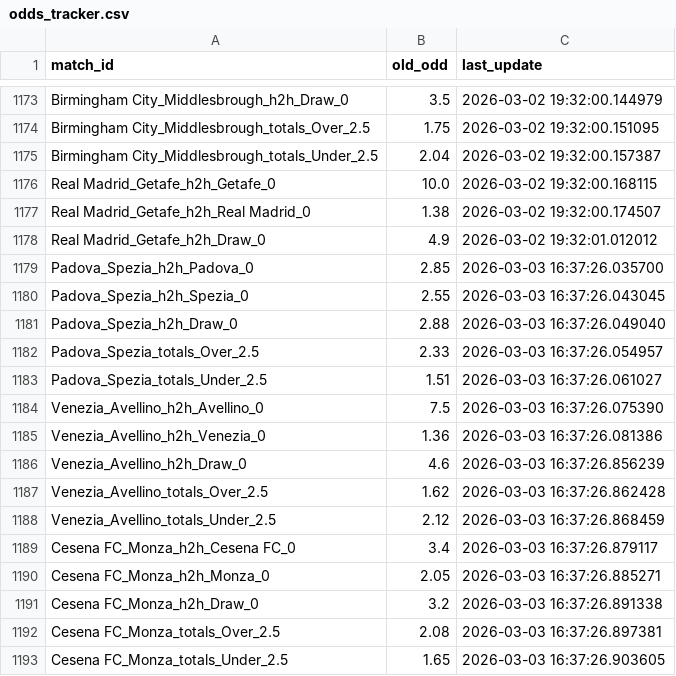
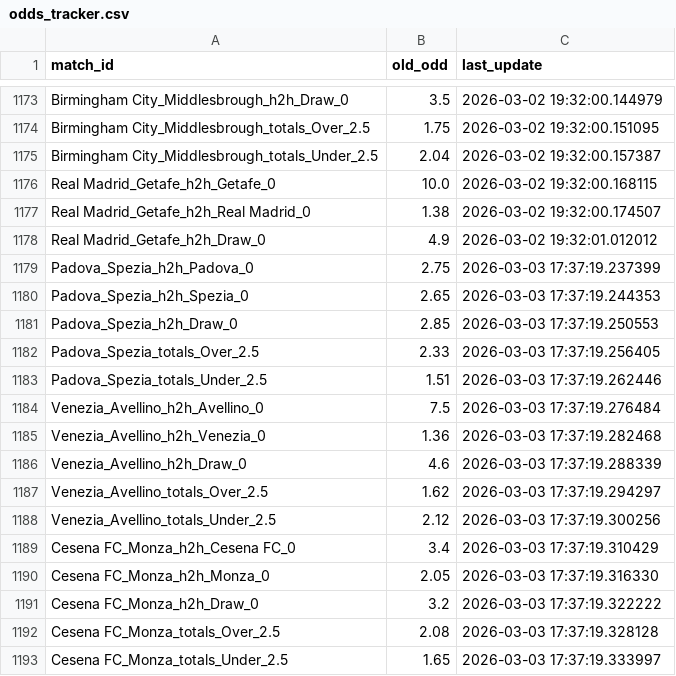
Before and after one commit to pnstung-ui/Vebo_idol, a CSV file: odds_tracker.csv, drawn as a sheet; only a part is shown, gaps mark what is left out.

Commit message:
Shark update [skip ci]

```diff
--- a/odds_tracker.csv
+++ b/odds_tracker.csv
@@ -1178,16 +1178,16 @@ Real Madrid_Getafe_h2h_Real Madrid_0,1.38,2026-03-02 19:32:00.174507
 Real Madrid_Getafe_h2h_Draw_0,4.9,2026-03-02 19:32:01.012012
-Padova_Spezia_h2h_Padova_0,2.85,2026-03-03 16:37:26.035700
-Padova_Spezia_h2h_Spezia_0,2.55,2026-03-03 16:37:26.043045
-Padova_Spezia_h2h_Draw_0,2.88,2026-03-03 16:37:26.049040
-Padova_Spezia_totals_Over_2.5,2.33,2026-03-03 16:37:26.054957
-Padova_Spezia_totals_Under_2.5,1.51,2026-03-03 16:37:26.061027
-Venezia_Avellino_h2h_Avellino_0,7.5,2026-03-03 16:37:26.075390
-Venezia_Avellino_h2h_Venezia_0,1.36,2026-03-03 16:37:26.081386
-Venezia_Avellino_h2h_Draw_0,4.6,2026-03-03 16:37:26.856239
-Venezia_Avellino_totals_Over_2.5,1.62,2026-03-03 16:37:26.862428
-Venezia_Avellino_totals_Under_2.5,2.12,2026-03-03 16:37:26.868459
-Cesena FC_Monza_h2h_Cesena FC_0,3.4,2026-03-03 16:37:26.879117
-Cesena FC_Monza_h2h_Monza_0,2.05,2026-03-03 16:37:26.885271
-Cesena FC_Monza_h2h_Draw_0,3.2,2026-03-03 16:37:26.891338
-Cesena FC_Monza_totals_Over_2.5,2.08,2026-03-03 16:37:26.897381
-Cesena FC_Monza_totals_Under_2.5,1.65,2026-03-03 16:37:26.903605
+Padova_Spezia_h2h_Padova_0,2.75,2026-03-03 17:37:19.237399
+Padova_Spezia_h2h_Spezia_0,2.65,2026-03-03 17:37:19.244353
+Padova_Spezia_h2h_Draw_0,2.85,2026-03-03 17:37:19.250553
+Padova_Spezia_totals_Over_2.5,2.33,2026-03-03 17:37:19.256405
+Padova_Spezia_totals_Under_2.5,1.51,2026-03-03 17:37:19.262446
+Venezia_Avellino_h2h_Avellino_0,7.5,2026-03-03 17:37:19.276484
+Venezia_Avellino_h2h_Venezia_0,1.36,2026-03-03 17:37:19.282468
+Venezia_Avellino_h2h_Draw_0,4.6,2026-03-03 17:37:19.288339
+Venezia_Avellino_totals_Over_2.5,1.62,2026-03-03 17:37:19.294297
+Venezia_Avellino_totals_Under_2.5,2.12,2026-03-03 17:37:19.300256
+Cesena FC_Monza_h2h_Cesena FC_0,3.4,2026-03-03 17:37:19.310429
+Cesena FC_Monza_h2h_Monza_0,2.05,2026-03-03 17:37:19.316330
+Cesena FC_Monza_h2h_Draw_0,3.2,2026-03-03 17:37:19.322222
+Cesena FC_Monza_totals_Over_2.5,2.08,2026-03-03 17:37:19.328128
+Cesena FC_Monza_totals_Under_2.5,1.65,2026-03-03 17:37:19.333997
```
